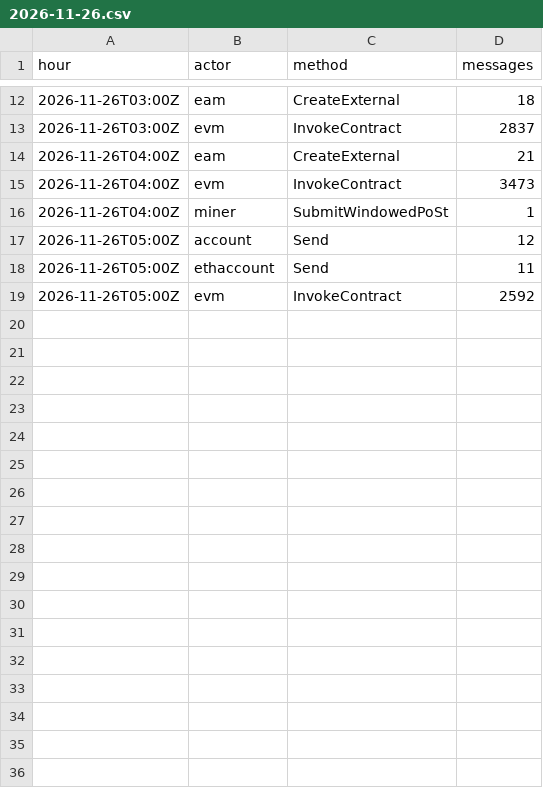
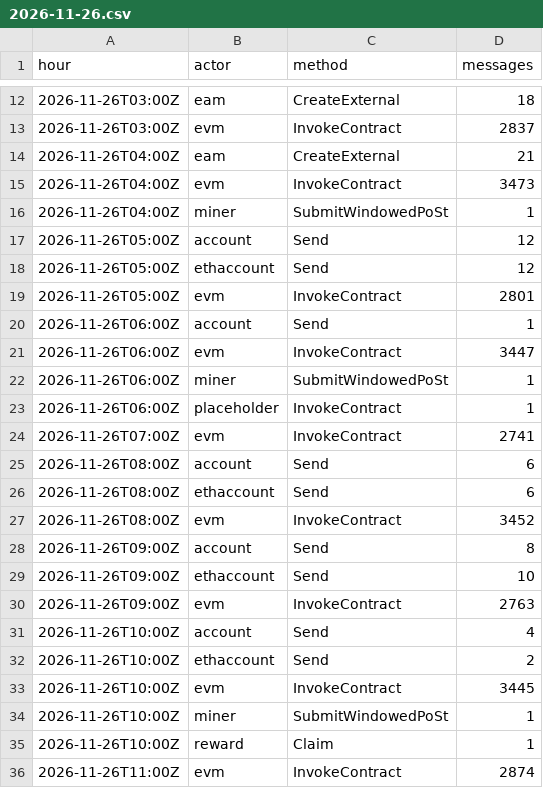
Before and after one commit to dire-states/filecoin-message-mix-data-calibration, a CSV file: days/2026/11/2026-11-26.csv, drawn as a sheet; only a part is shown, gaps mark what is left out; the diff covers the shown part only.

Commit message:
window calibrationnet 4278207-4280234 (2026-11-26)

```diff
--- a/days/2026/11/2026-11-26.csv
+++ b/days/2026/11/2026-11-26.csv
@@ -17,3 +17,20 @@ hour,actor,method,messages
 2026-11-26T05:00Z,account,Send,12
-2026-11-26T05:00Z,ethaccount,Send,11
-2026-11-26T05:00Z,evm,InvokeContract,2592
+2026-11-26T05:00Z,ethaccount,Send,12
+2026-11-26T05:00Z,evm,InvokeContract,2801
+2026-11-26T06:00Z,account,Send,1
+2026-11-26T06:00Z,evm,InvokeContract,3447
+2026-11-26T06:00Z,miner,SubmitWindowedPoSt,1
+2026-11-26T06:00Z,placeholder,InvokeContract,1
+2026-11-26T07:00Z,evm,InvokeContract,2741
+2026-11-26T08:00Z,account,Send,6
+2026-11-26T08:00Z,ethaccount,Send,6
+2026-11-26T08:00Z,evm,InvokeContract,3452
+2026-11-26T09:00Z,account,Send,8
+2026-11-26T09:00Z,ethaccount,Send,10
+2026-11-26T09:00Z,evm,InvokeContract,2763
+2026-11-26T10:00Z,account,Send,4
+2026-11-26T10:00Z,ethaccount,Send,2
+2026-11-26T10:00Z,evm,InvokeContract,3445
+2026-11-26T10:00Z,miner,SubmitWindowedPoSt,1
+2026-11-26T10:00Z,reward,Claim,1
+2026-11-26T11:00Z,evm,InvokeContract,2874
```
Also changed, not shown: 31 added rows elsewhere in this file, daily.csv, 2 other files.
